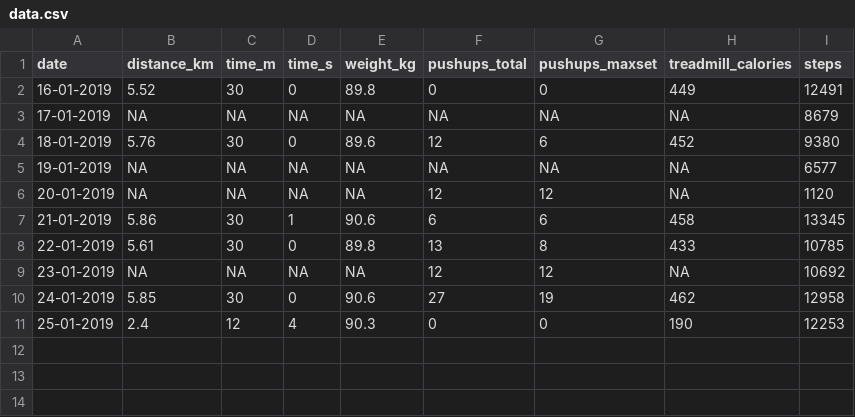
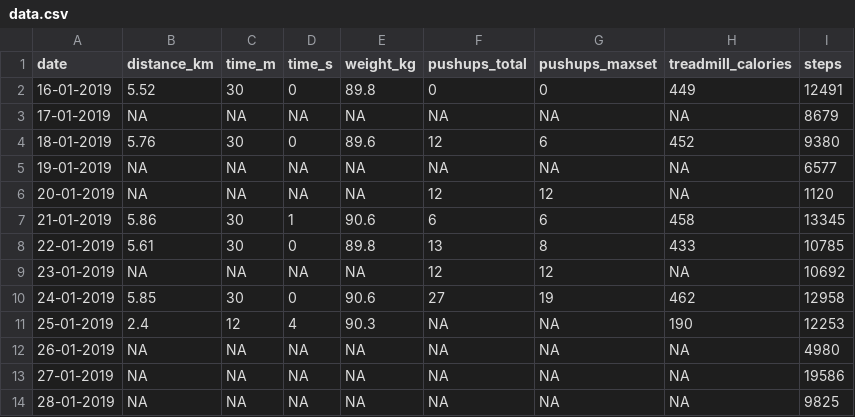
Before and after one commit to sidmontu/sidmontu.github.io, a CSV file: fitness/data.csv, drawn as a sheet.

Commit message:
update to fitness log

```diff
--- a/fitness/data.csv
+++ b/fitness/data.csv
@@ -10,2 +10,5 @@ date,distance_km,time_m,time_s,weight_kg,pushups_total,pushups_maxset,treadmill_
 24-01-2019,5.85,30,0,90.6,27,19,462,12958
-25-01-2019,2.4,12,4,90.3,0,0,190,12253
+25-01-2019,2.4,12,4,90.3,NA,NA,190,12253
+26-01-2019,NA,NA,NA,NA,NA,NA,NA,4980
+27-01-2019,NA,NA,NA,NA,NA,NA,NA,19586
+28-01-2019,NA,NA,NA,NA,NA,NA,NA,9825
```
Also changed, not shown: 1 other file.
